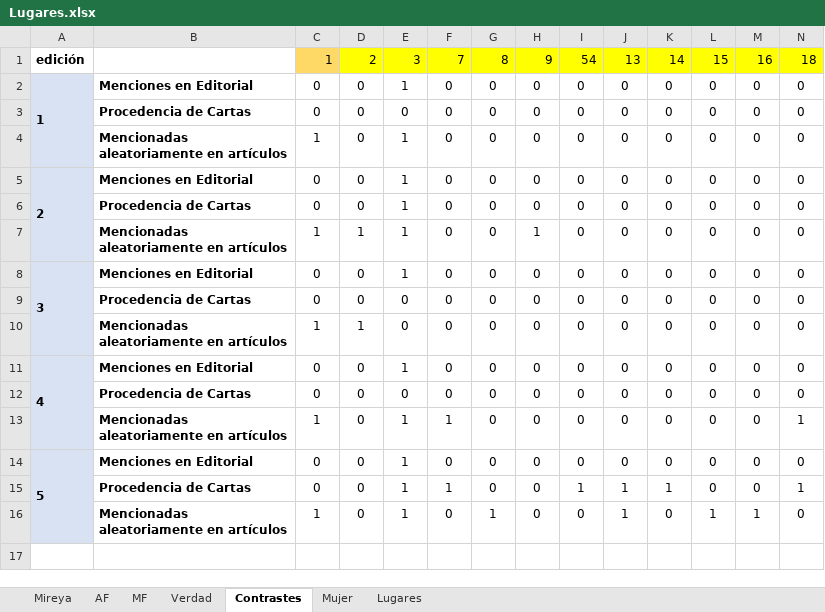
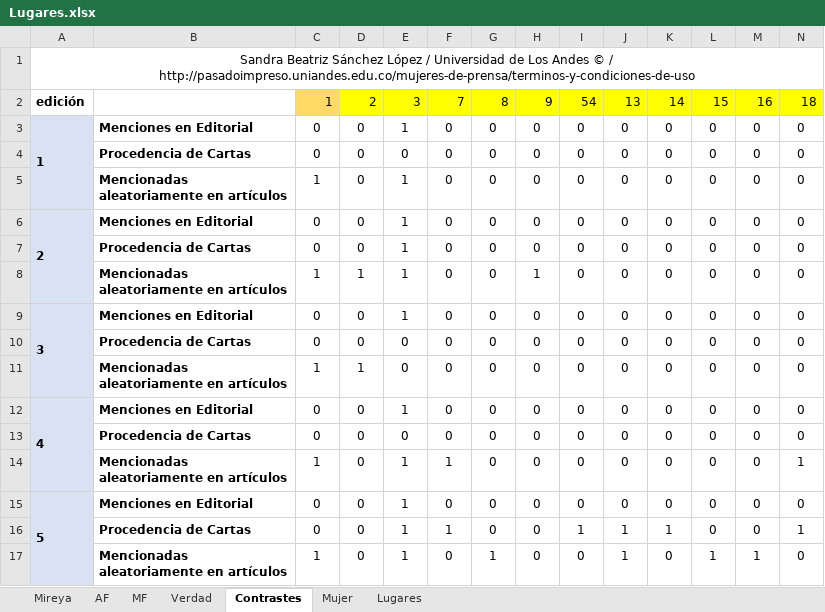
Before and after one commit to 1cgonza/mujeres-de-prensa, an Excel workbook: parser/public/data/Lugares.xlsx, sheet Contrastes, drawn as a sheet; only a part is shown; values as stored, in another font and other column widths than the file's, no borders; rows hold the shown columns only; the diff names each change by its address in the sheet, - before the commit and + after, or states it on an @@ line.

```diff
--- a/parser/public/data/Lugares.xlsx (sheet Contrastes)
+++ b/parser/public/data/Lugares.xlsx (sheet Contrastes)
+row 1: Sandra Beatriz Sánchez López / Universidad de Los Andes © / http://pasadoimpreso.uniandes.edu.co/mujeres-de-prensa/terminos-y-condiciones-de-uso
```
Also changed, not shown: sheet Lugares, sheet AF, sheet MF, sheet Mireya, sheet Verdad, sheet Mujer, parser/public/data/Generos.xlsx, parser/public/data/MetaEdiciones.xlsx, 7 other files.
